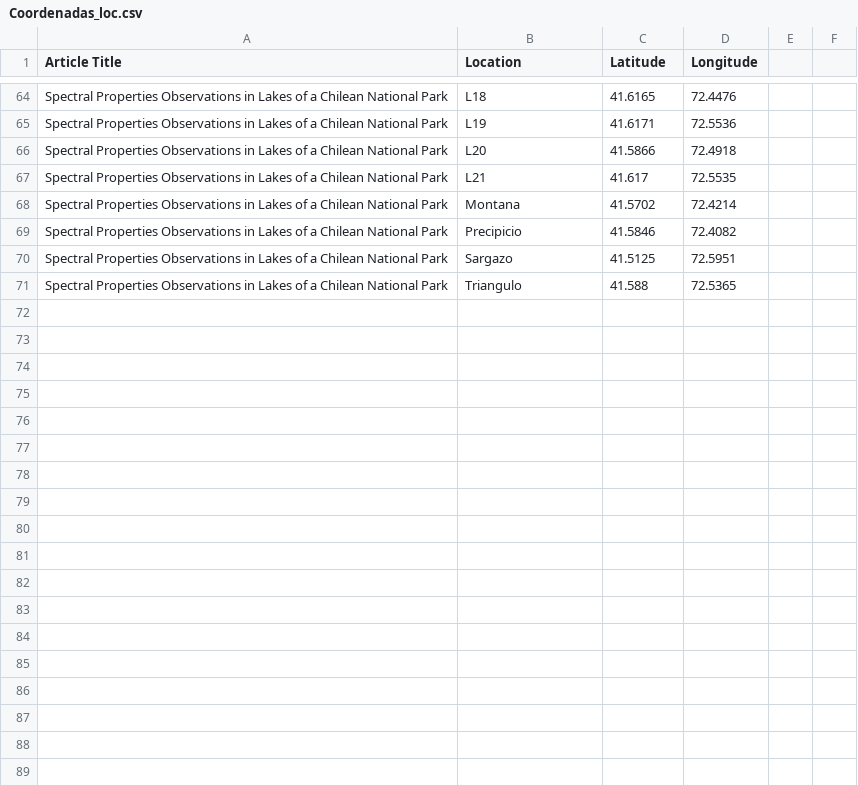
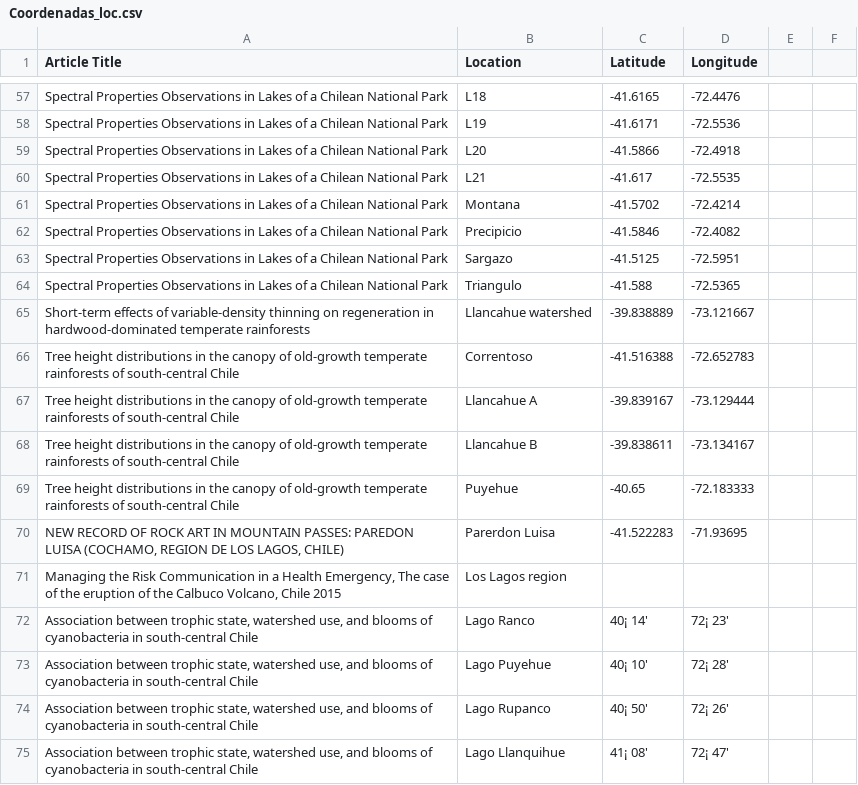
Before and after one commit to GiorgiaGraells/Review_LosLagos, a CSV file: Coordenadas_loc.csv, drawn as a sheet; only a part is shown, gaps mark what is left out; addresses are those after the commit; the diff covers the shown part only; the diff names each change by its address in the sheet, - before the commit and + after, or states it on an @@ line.

```diff
--- a/Coordenadas_loc.csv
+++ b/Coordenadas_loc.csv
-C57 (Latitude): 41.6165
+C57 (Latitude): -41.6165
-D57 (Longitude): 72.4476
+D57 (Longitude): -72.4476
-C58 (Latitude): 41.6171
+C58 (Latitude): -41.6171
-D58 (Longitude): 72.5536
+D58 (Longitude): -72.5536
-C59 (Latitude): 41.5866
+C59 (Latitude): -41.5866
-D59 (Longitude): 72.4918
+D59 (Longitude): -72.4918
-C60 (Latitude): 41.617
+C60 (Latitude): -41.617
-D60 (Longitude): 72.5535
+D60 (Longitude): -72.5535
-C61 (Latitude): 41.5702
+C61 (Latitude): -41.5702
-D61 (Longitude): 72.4214
+D61 (Longitude): -72.4214
-C62 (Latitude): 41.5846
+C62 (Latitude): -41.5846
-D62 (Longitude): 72.4082
+D62 (Longitude): -72.4082
-C63 (Latitude): 41.5125
+C63 (Latitude): -41.5125
-D63 (Longitude): 72.5951
+D63 (Longitude): -72.5951
-C64 (Latitude): 41.588
+C64 (Latitude): -41.588
-D64 (Longitude): 72.5365
+D64 (Longitude): -72.5365
+row 65: Short-term effects of variable-density thinning on regeneration in hardwood-dominated temperate rainforests | Llancahue watershed | -39.838889 | -73.121667
+row 66: Tree height distributions in the canopy of old-growth temperate rainforests of south-central Chile | Correntoso | -41.516388 | -72.652783
+row 67: Tree height distributions in the canopy of old-growth temperate rainforests of south-central Chile | Llancahue A | -39.839167 | -73.129444
+row 68: Tree height distributions in the canopy of old-growth temperate rainforests of south-central Chile | Llancahue B | -39.838611 | -73.134167
+row 69: Tree height distributions in the canopy of old-growth temperate rainforests of south-central Chile | Puyehue | -40.65 | -72.183333
+row 70: NEW RECORD OF ROCK ART IN MOUNTAIN PASSES: PAREDON LUISA (COCHAMO, REGION DE LOS LAGOS, CHILE) | Parerdon Luisa | -41.522283 | -71.93695
+row 71: Managing the Risk Communication in a Health Emergency, The case of the eruption of the Calbuco Volcano, Chile 2015 | Los Lagos region
+row 72: Association between trophic state, watershed use, and blooms of cyanobacteria in south-central Chile | Lago Ranco | 40¡ 14' | 72¡ 23'
+row 73: Association between trophic state, watershed use, and blooms of cyanobacteria in south-central Chile | Lago Puyehue | 40¡ 10' | 72¡ 28'
+row 74: Association between trophic state, watershed use, and blooms of cyanobacteria in south-central Chile | Lago Rupanco | 40¡ 50' | 72¡ 26'
+row 75: Association between trophic state, watershed use, and blooms of cyanobacteria in south-central Chile | Lago Llanquihue | 41¡ 08' | 72¡ 47'
```
Also changed, not shown: 17 added rows, 24 removed rows and 39 edited cells elsewhere in this file, 2 other files.
